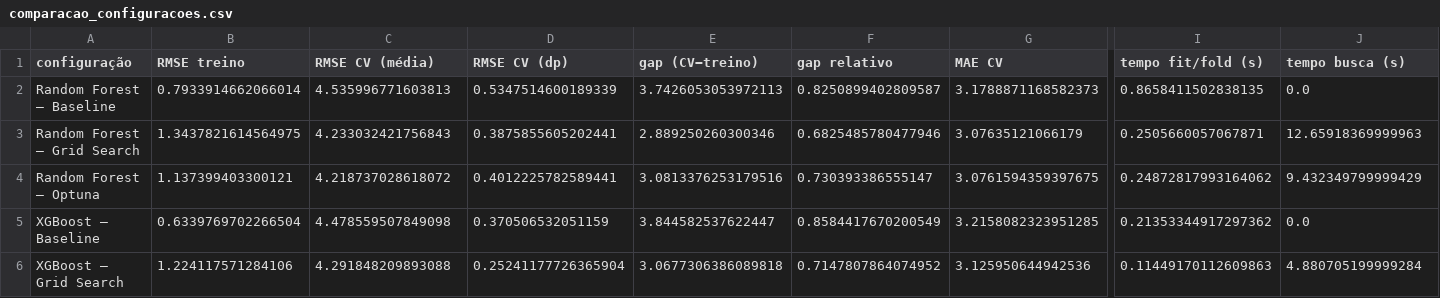
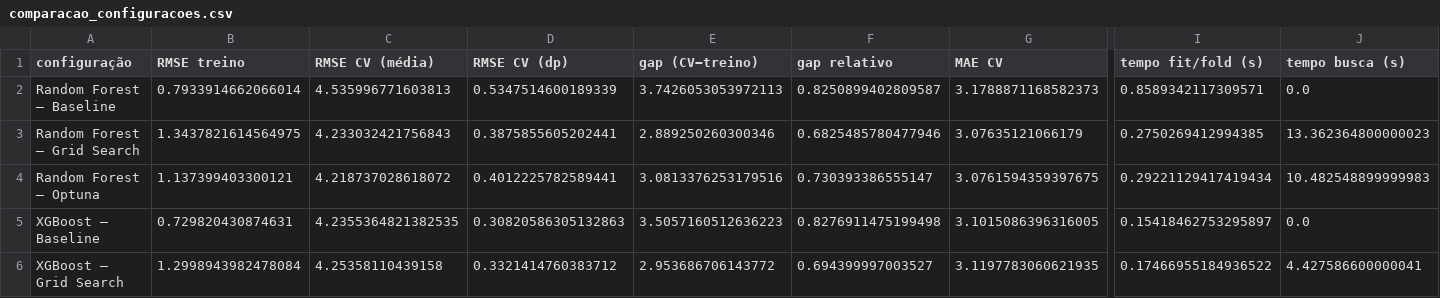
Before and after one commit to Gustavo-Peaguda/CP5-DataScience, a CSV file: projeto_checkpoint5/modelo/comparacao_configuracoes.csv, drawn as a sheet; only a part is shown, gaps mark what is left out; the diff covers the shown part only; the diff names each change by its address in the sheet, - before the commit and + after, or states it on an @@ line.

```diff
--- a/projeto_checkpoint5/modelo/comparacao_configuracoes.csv
+++ b/projeto_checkpoint5/modelo/comparacao_configuracoes.csv
-I2 (tempo fit/fold (s)): 0.8658411502838135
+I2 (tempo fit/fold (s)): 0.8589342117309571
-I3 (tempo fit/fold (s)): 0.2505660057067871
+I3 (tempo fit/fold (s)): 0.2750269412994385
-J3 (tempo busca (s)): 12.65918369999963
+J3 (tempo busca (s)): 13.362364800000023
-I4 (tempo fit/fold (s)): 0.24872817993164062
+I4 (tempo fit/fold (s)): 0.29221129417419434
-J4 (tempo busca (s)): 9.432349799999429
+J4 (tempo busca (s)): 10.482548899999983
-B5 (RMSE treino): 0.6339769702266504
+B5 (RMSE treino): 0.729820430874631
-C5 (RMSE CV (média)): 4.478559507849098
+C5 (RMSE CV (média)): 4.2355364821382535
-D5 (RMSE CV (dp)): 0.370506532051159
+D5 (RMSE CV (dp)): 0.30820586305132863
-E5 (gap (CV−treino)): 3.844582537622447
+E5 (gap (CV−treino)): 3.5057160512636223
-F5 (gap relativo): 0.8584417670200549
+F5 (gap relativo): 0.8276911475199498
-G5 (MAE CV): 3.2158082323951285
+G5 (MAE CV): 3.1015086396316005
-I5 (tempo fit/fold (s)): 0.21353344917297362
+I5 (tempo fit/fold (s)): 0.15418462753295897
-B6 (RMSE treino): 1.224117571284106
+B6 (RMSE treino): 1.2998943982478084
-C6 (RMSE CV (média)): 4.291848209893088
+C6 (RMSE CV (média)): 4.25358110439158
-D6 (RMSE CV (dp)): 0.25241177726365904
+D6 (RMSE CV (dp)): 0.3321414760383712
-E6 (gap (CV−treino)): 3.0677306386089818
+E6 (gap (CV−treino)): 2.953686706143772
-F6 (gap relativo): 0.7147807864074952
+F6 (gap relativo): 0.694399997003527
-G6 (MAE CV): 3.125950644942536
+G6 (MAE CV): 3.1197783060621935
-I6 (tempo fit/fold (s)): 0.11449170112609863
+I6 (tempo fit/fold (s)): 0.17466955184936522
-J6 (tempo busca (s)): 4.880705199999284
+J6 (tempo busca (s)): 4.427586600000041
```
Also changed, not shown: 23 edited cells elsewhere in this file, projeto_checkpoint5/modelo/importancia_nativa.csv, projeto_checkpoint5/modelo/importancia_permutacao.csv, 5 other files.
